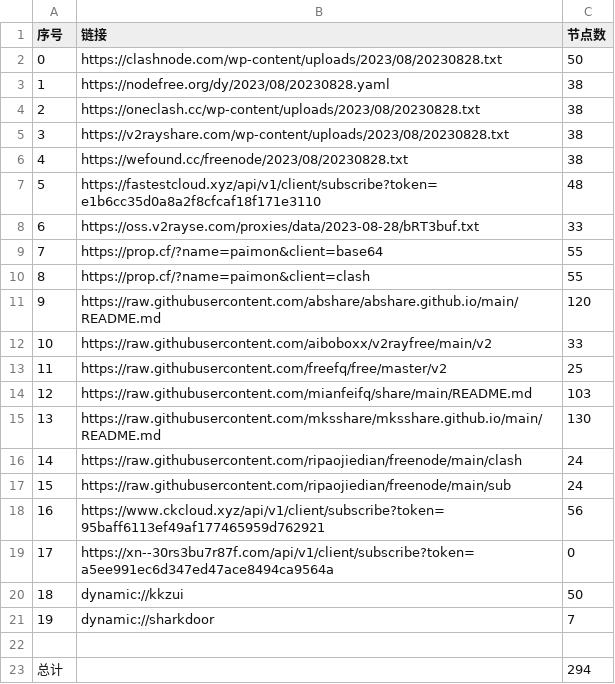
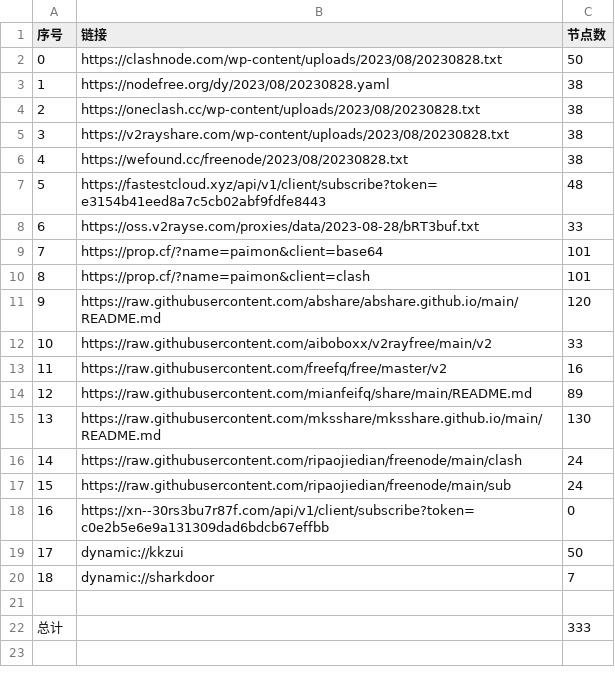
Before and after one commit to yuhanguyue-hub/free, a CSV file: list_result.csv, drawn as a sheet; removed rows and columns are numbered as before the commit, all else as after; the diff names each change by its address in the sheet, - before the commit and + after, or states it on an @@ line.

```diff
--- a/list_result.csv
+++ b/list_result.csv
-B7 (链接): https://fastestcloud.xyz/api/v1/client/subscribe?token=e1b6cc35d0a8a2f8cfcaf18f171e3110
+B7 (链接): https://fastestcloud.xyz/api/v1/client/subscribe?token=e3154b41eed8a7c5cb02abf9fdfe8443
-C9:C10 (节点数): 55
+C9:C10 (节点数): 101
-C13 (节点数): 25
+C13 (节点数): 16
-C14 (节点数): 103
+C14 (节点数): 89
-row 18: 16 | https://www.ckcloud.xyz/api/v1/client/subscribe?token=95baff6113ef49af177465959d762921 | 56
@@ column A (序号) renumbered between rows 18 and 20 @@
-B18 (链接): https://xn--30rs3bu7r87f.com/api/v1/client/subscribe?token=a5ee991ec6d347ed47ace8494ca9564a
+B18 (链接): https://xn--30rs3bu7r87f.com/api/v1/client/subscribe?token=c0e2b5e6e9a131309dad6bdcb67effbb
-C22 (节点数): 294
+C22 (节点数): 333
```
Also changed, not shown: 14 other files.
